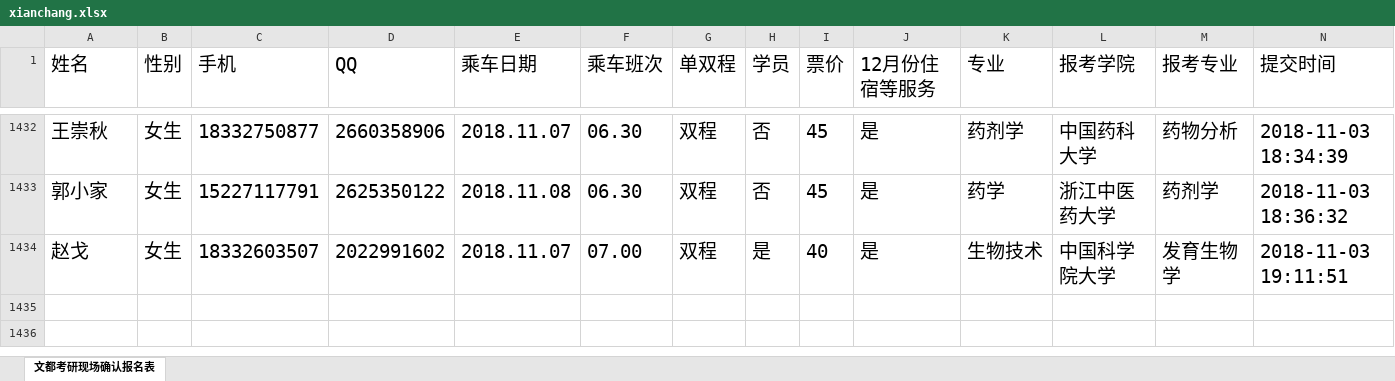
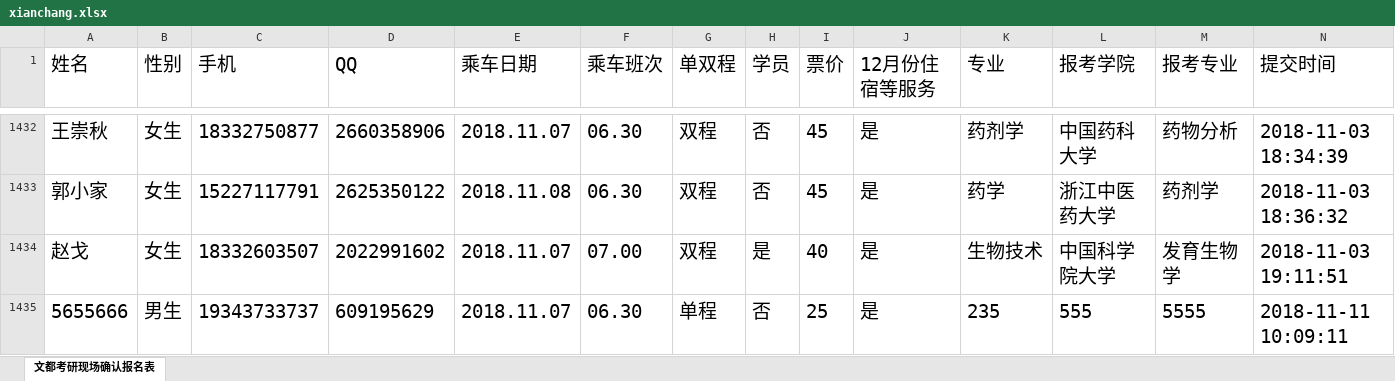
Before and after one commit to Thomas-cat/wendu, an Excel workbook: Enrollproject/xianchang.xlsx, sheet 文都考研现场确认报名表, drawn as a sheet; only a part is shown, gaps mark what is left out; values as stored, in another font and other column widths than the file's, no borders; the diff names each change by its address in the sheet, - before the commit and + after, or states it on an @@ line.

```diff
--- a/Enrollproject/xianchang.xlsx (sheet 文都考研现场确认报名表)
+++ b/Enrollproject/xianchang.xlsx (sheet 文都考研现场确认报名表)
+row 1435: 5655666 | 男生 | 19343733737 | 609195629 | 2018.11.07 | 06.30 | 单程 | 否 | 25 | 是 | 235 | 555 | 5555 | 2018-11-11 10:09:11
```
Also changed, not shown: Enrollproject/CaoFeiDian.xlsx, Enrollproject/ShiQu.xlsx, 3 other files.
